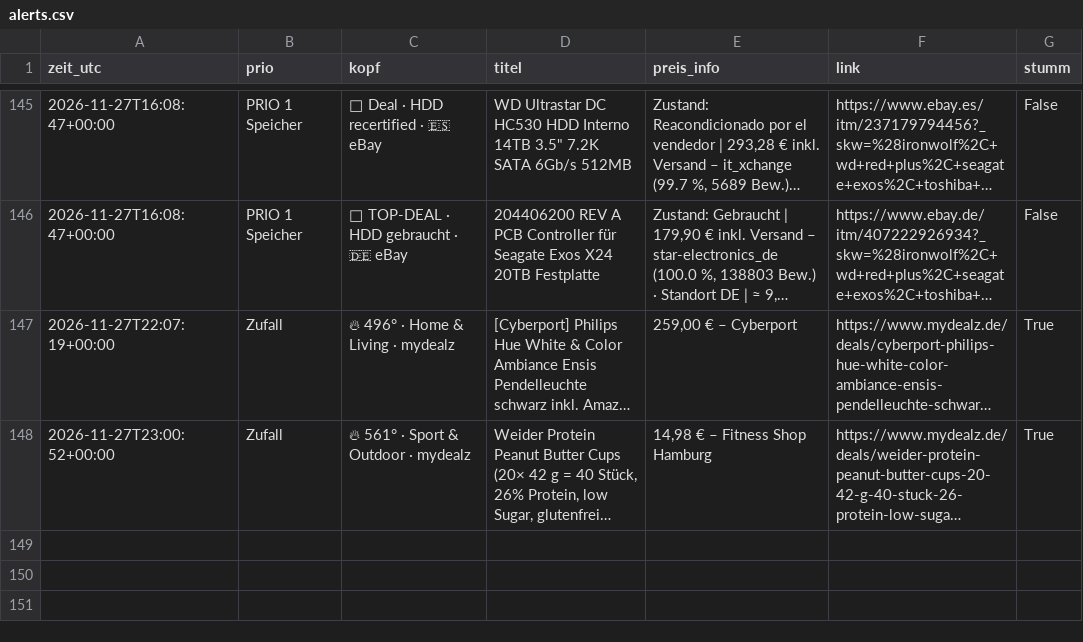
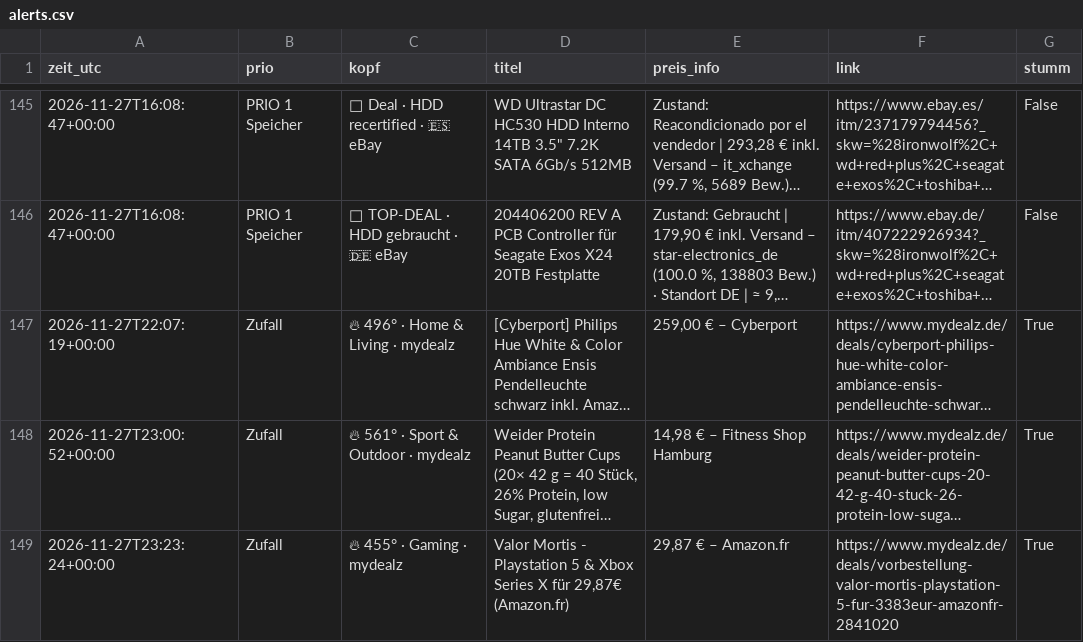
Before and after one commit to duchidachi/black-week-deal-bot, a CSV file: alerts.csv, drawn as a sheet; only a part is shown, gaps mark what is left out; long unchanged cells end in …; the diff names each change by its address in the sheet, - before the commit and + after, or states it on an @@ line.

```diff
--- a/alerts.csv
+++ b/alerts.csv
+row 149: 2026-11-27T23:23:24+00:00 | Zufall | 🔥 455° · Gaming · mydealz | Valor Mortis - Playstation 5 & Xbox Series X für 29,87€ (Amazon.fr) | 29,87 € – Amazon.fr | https://www.mydealz.de/deals/vorbestellung-valor-mortis-playstation-5-fur-3383eur-amazonfr-2841020 | True
```
Also changed, not shown: 1 other file.
